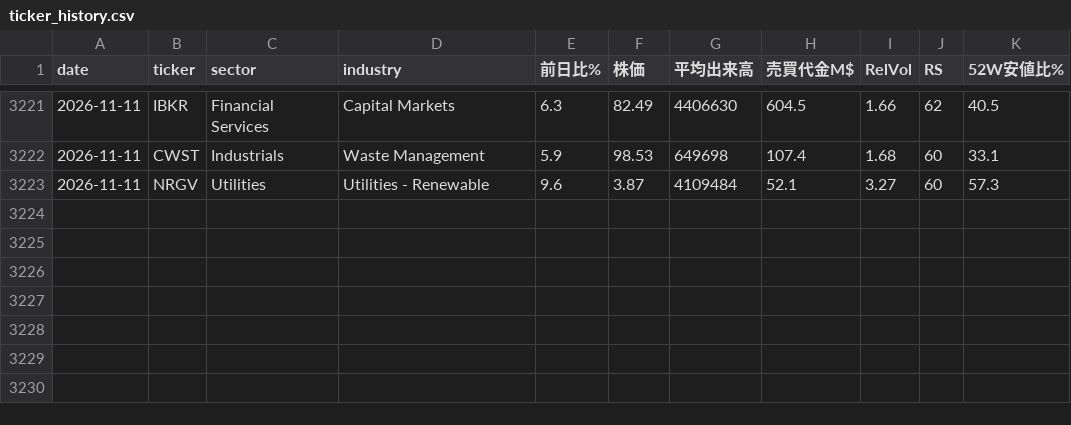
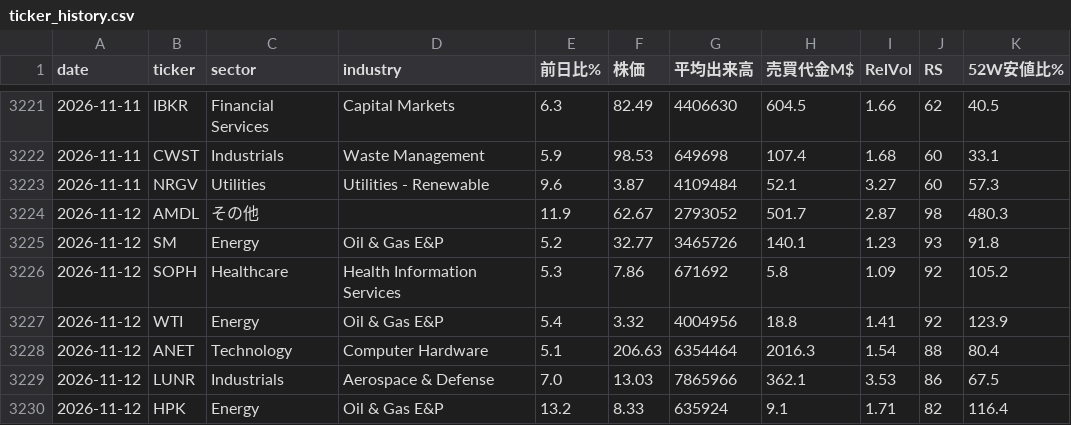
Before and after one commit to nyokki0204-boop/ibd-screener, a CSV file: data/ticker_history.csv, drawn as a sheet; only a part is shown, gaps mark what is left out.

```diff
--- a/data/ticker_history.csv
+++ b/data/ticker_history.csv
@@ -3223 +3223,8 @@
 2026-11-11,NRGV,Utilities,Utilities - Renewable,9.6,3.87,4109484,52.1,3.27,60,57.3
+2026-11-12,AMDL,その他,,11.9,62.67,2793052,501.7,2.87,98,480.3
+2026-11-12,SM,Energy,Oil & Gas E&P,5.2,32.77,3465726,140.1,1.23,93,91.8
+2026-11-12,SOPH,Healthcare,Health Information Services,5.3,7.86,671692,5.8,1.09,92,105.2
+2026-11-12,WTI,Energy,Oil & Gas E&P,5.4,3.32,4004956,18.8,1.41,92,123.9
+2026-11-12,ANET,Technology,Computer Hardware,5.1,206.63,6354464,2016.3,1.54,88,80.4
+2026-11-12,LUNR,Industrials,Aerospace & Defense,7.0,13.03,7865966,362.1,3.53,86,67.5
+2026-11-12,HPK,Energy,Oil & Gas E&P,13.2,8.33,635924,9.1,1.71,82,116.4
```
Also changed, not shown: data/results.csv, data/sector_history.csv, 3 other files.
